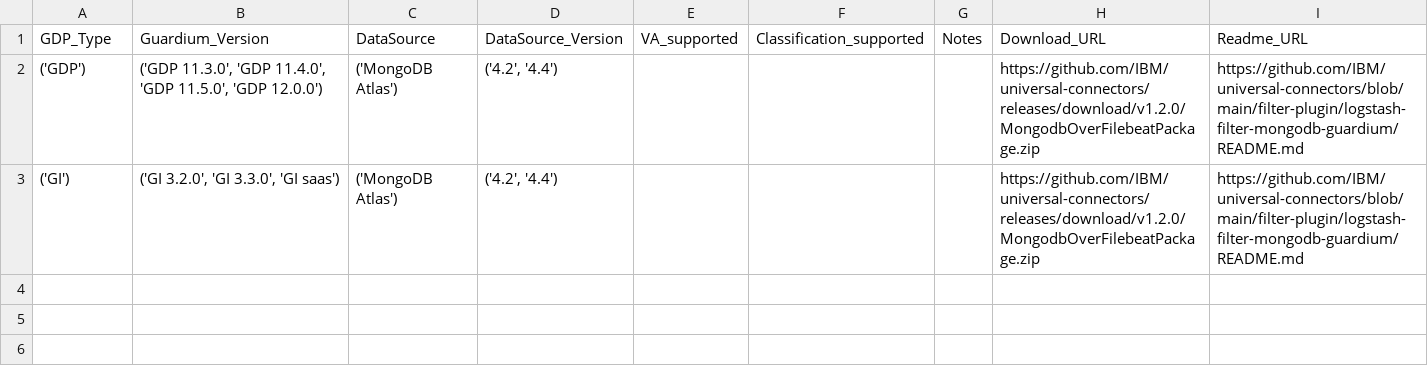
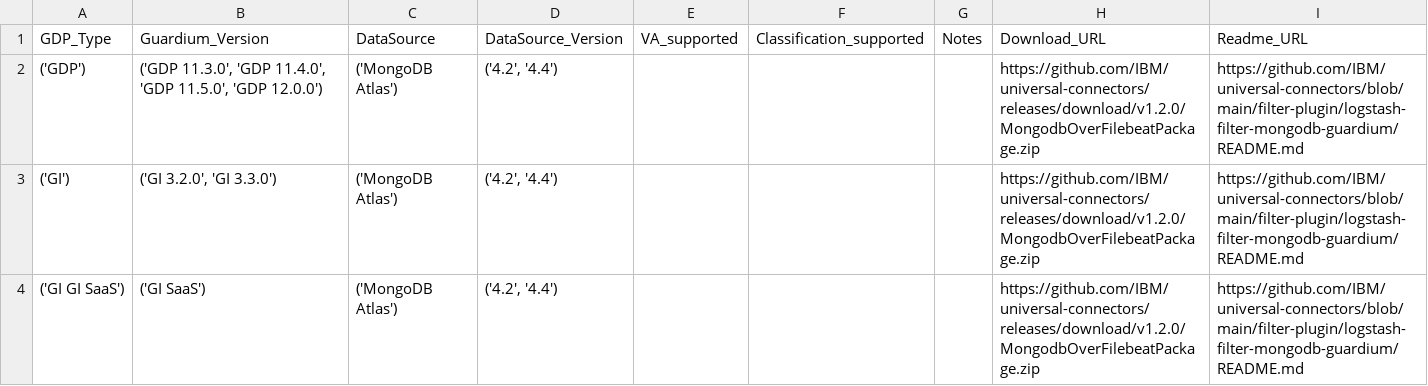
Before and after one commit to IBM/guardium-supported-datasources, a CSV file: consolidation-script2/data/output/csv/IBMCloud_UC.csv, drawn as a sheet.

```diff
--- a/consolidation-script2/data/output/csv/IBMCloud_UC.csv
+++ b/consolidation-script2/data/output/csv/IBMCloud_UC.csv
@@ -2,2 +2,3 @@ GDP_Type,Guardium_Version,DataSource,DataSource_Version,VA_supported,Classificat
 ('GDP'),"('GDP 11.3.0', 'GDP 11.4.0', 'GDP 11.5.0', 'GDP 12.0.0')",('MongoDB Atlas'),"('4.2', '4.4')",,,,https://github.com/IBM/universal-connectors/releases/download/v1.2.0/MongodbOverFilebeatPackage.zip,https://github.com/IBM/universal-connectors/blob/main/filter-plugin/logstash-filter-mongodb-guardium/README.md
-('GI'),"('GI 3.2.0', 'GI 3.3.0', 'GI saas')",('MongoDB Atlas'),"('4.2', '4.4')",,,,https://github.com/IBM/universal-connectors/releases/download/v1.2.0/MongodbOverFilebeatPackage.zip,https://github.com/IBM/universal-connectors/blob/main/filter-plugin/logstash-filter-mongodb-guardium/README.md
+('GI'),"('GI 3.2.0', 'GI 3.3.0')",('MongoDB Atlas'),"('4.2', '4.4')",,,,https://github.com/IBM/universal-connectors/releases/download/v1.2.0/MongodbOverFilebeatPackage.zip,https://github.com/IBM/universal-connectors/blob/main/filter-plugin/logstash-filter-mongodb-guardium/README.md
+('GI GI SaaS'),('GI SaaS'),('MongoDB Atlas'),"('4.2', '4.4')",,,,https://github.com/IBM/universal-connectors/releases/download/v1.2.0/MongodbOverFilebeatPackage.zip,https://github.com/IBM/universal-connectors/blob/main/filter-plugin/logstash-filter-mongodb-guardium/README.md
```
Also changed, not shown: consolidation-script2/data/input/AWS_ExStap.csv, consolidation-script2/data/input/AWS_UC.csv, 51 other files.
